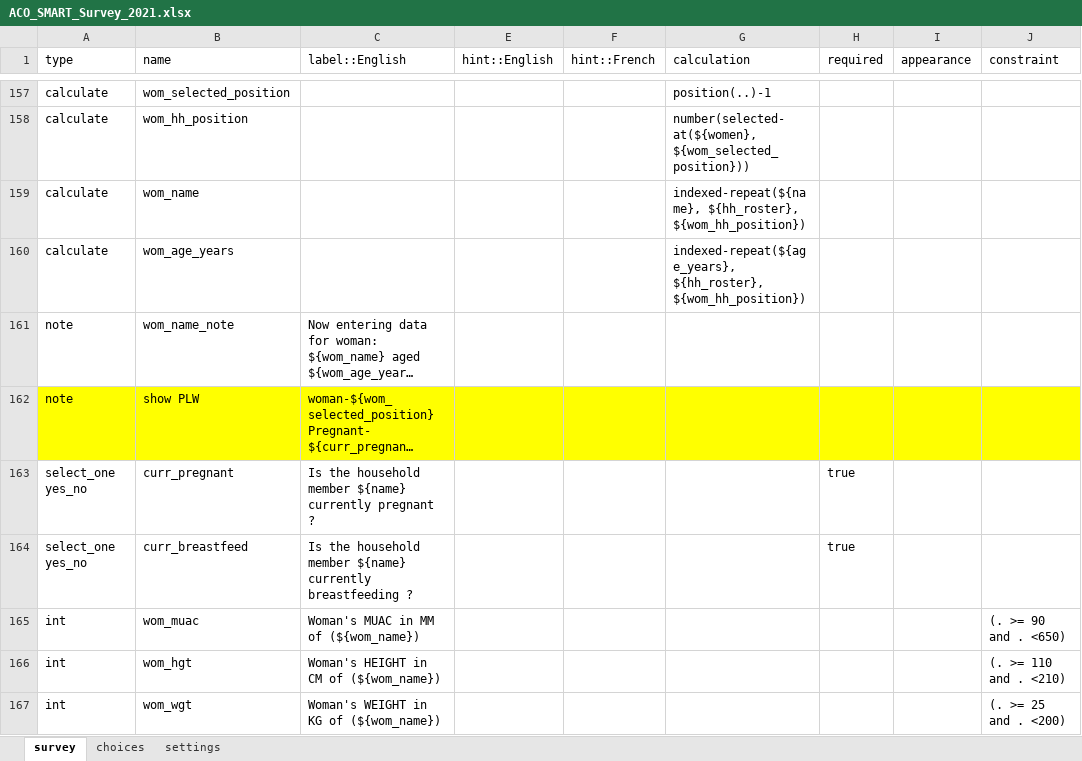
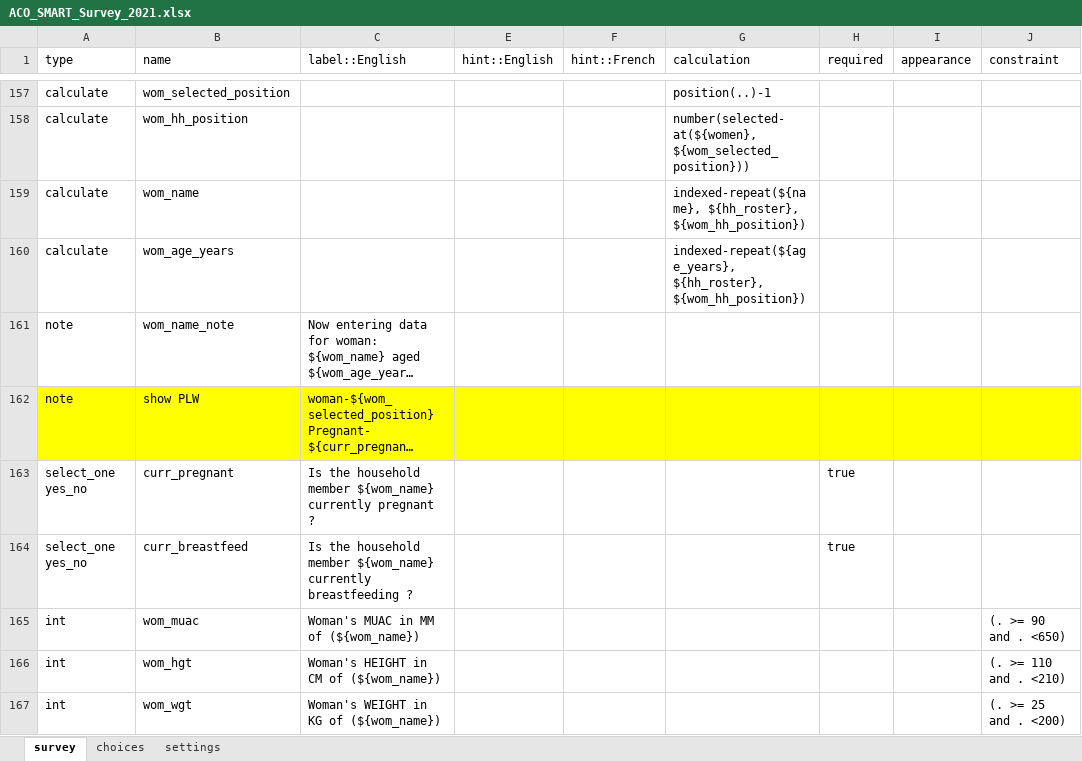
Before and after one commit to RobertJohnston/SMART-Questionnaire, an Excel workbook: ACO_SMART_Survey_2021.xlsx, sheet survey, drawn as a sheet; only a part is shown, gaps mark what is left out; long unchanged cells end in …; values as stored, in another font and other column widths than the file's, no borders; the diff names each change by its address in the sheet, - before the commit and + after, or states it on an @@ line.

Commit message:
woman's name

```diff
--- a/ACO_SMART_Survey_2021.xlsx (sheet survey)
+++ b/ACO_SMART_Survey_2021.xlsx (sheet survey)
-C163 (label::English): …household member ${name} currently pregnant…
+C163 (label::English): …household member ${wom_name} currently pregnant…
-C164 (label::English): …household member ${name} currently breastfeeding…
+C164 (label::English): …household member ${wom_name} currently breastfeeding…
```
